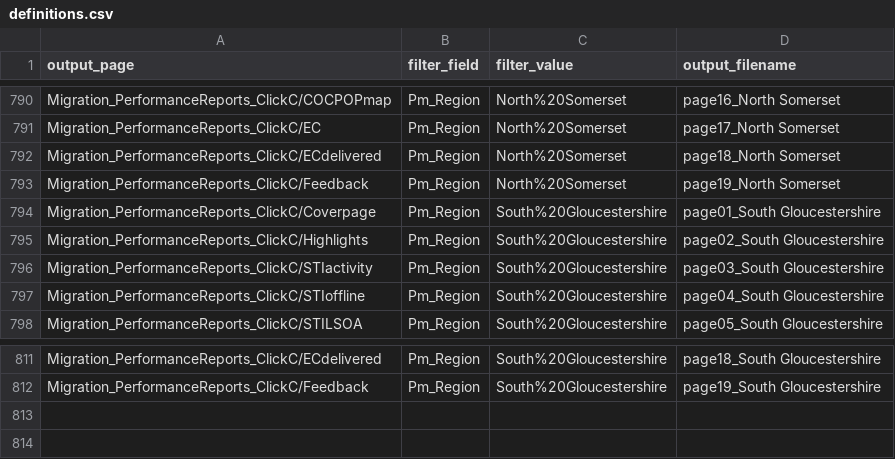
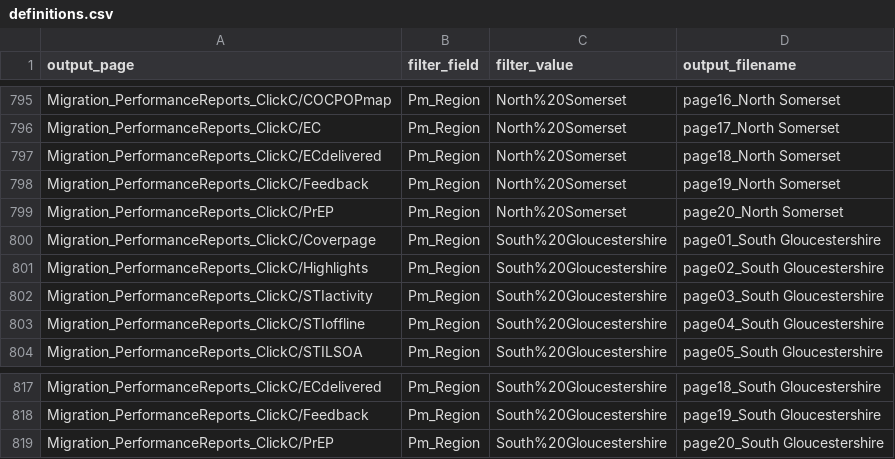
Before and after one commit to ElenaSH24/Tableau_definitions, a CSV file: definitions.csv, drawn as a sheet; only a part is shown, gaps mark what is left out; the diff covers the shown part only.

```diff
--- a/definitions.csv
+++ b/definitions.csv
@@ -793,2 +798,3 @@ Migration_PerformanceReports_ClickC/ECdelivered,Pm_Region,North%20Somerset,page1
 Migration_PerformanceReports_ClickC/Feedback,Pm_Region,North%20Somerset,page19_North Somerset
+Migration_PerformanceReports_ClickC/PrEP,Pm_Region,North%20Somerset,page20_North Somerset
 Migration_PerformanceReports_ClickC/Coverpage,Pm_Region,South%20Gloucestershire,page01_South Gloucestershire
@@ -812 +818,2 @@ Migration_PerformanceReports_ClickC/ECdelivered,Pm_Region,South%20Gloucestershir
 Migration_PerformanceReports_ClickC/Feedback,Pm_Region,South%20Gloucestershire,page19_South Gloucestershire
+Migration_PerformanceReports_ClickC/PrEP,Pm_Region,South%20Gloucestershire,page20_South Gloucestershire
```
Also changed, not shown: 5 added rows elsewhere in this file.
